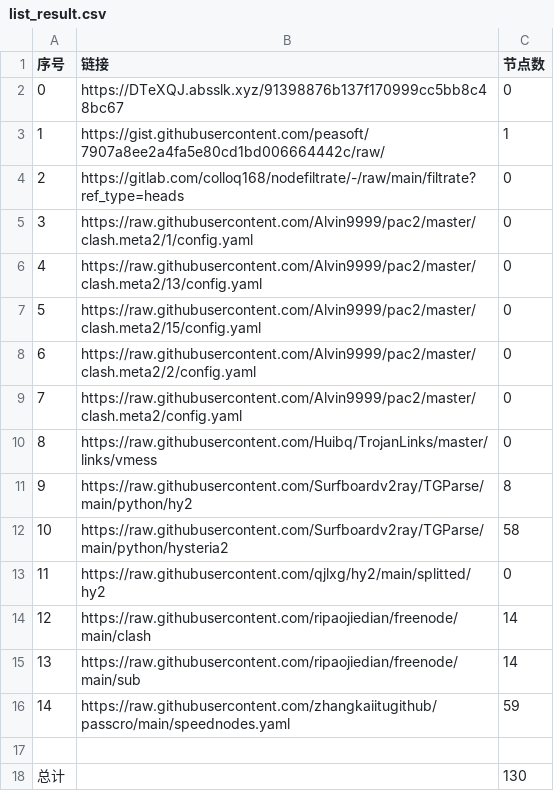
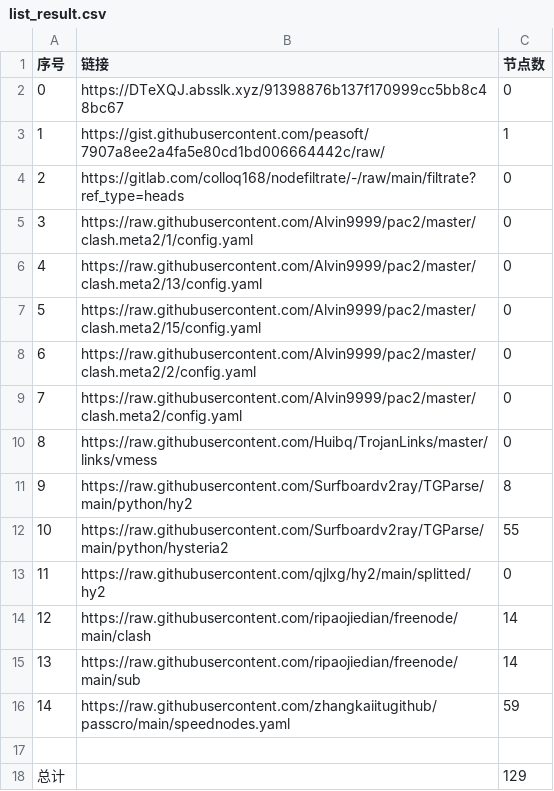
Before and after one commit to gp5061127/NoMoreWalls, a CSV file: list_result.csv, drawn as a sheet.

```diff
--- a/list_result.csv
+++ b/list_result.csv
@@ -11,3 +11,3 @@
 9,https://raw.githubusercontent.com/Surfboardv2ray/TGParse/main/python/hy2,8
-10,https://raw.githubusercontent.com/Surfboardv2ray/TGParse/main/python/hysteria2,58
+10,https://raw.githubusercontent.com/Surfboardv2ray/TGParse/main/python/hysteria2,55
 11,https://raw.githubusercontent.com/qjlxg/hy2/main/splitted/hy2,0
@@ -17,2 +17,2 @@
 
-总计,,130
+总计,,129
```
Also changed, not shown: 6 other files.
